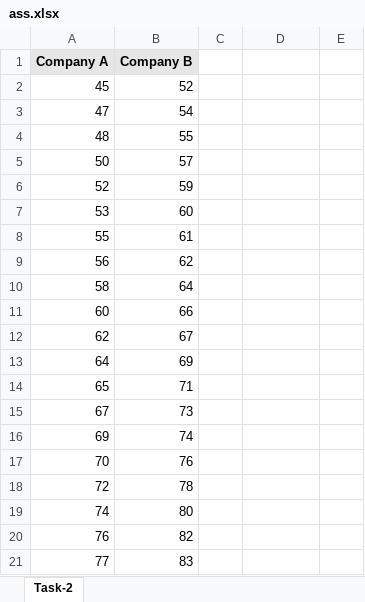
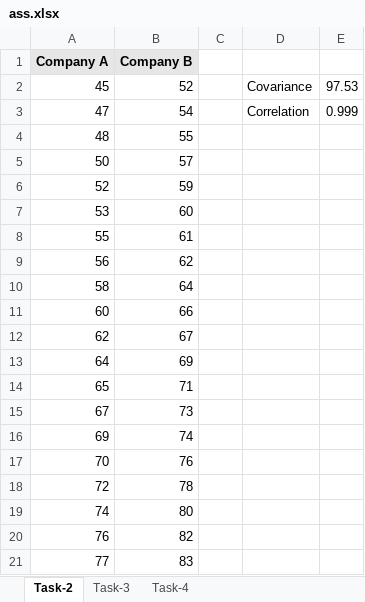
Before and after one commit to vrundakotadiya/Tops-Technology, an Excel workbook: Tops/statistics/assesment/ass.xlsx, sheet Task-2, drawn as a sheet; values as stored, in another font and other column widths than the file's, no borders; charts and pictures not drawn; the diff names each change by its address in the sheet, - before the commit and + after, or states it on an @@ line.

```diff
--- a/Tops/statistics/assesment/ass.xlsx (sheet Task-2)
+++ b/Tops/statistics/assesment/ass.xlsx (sheet Task-2)
+sheet tab: Task-3
+sheet tab: Task-4
-D2: (empty)
+D2: Covariance
-E2: (empty)
+E2: 97.53
-D3: (empty)
+D3: Correlation
-E3: (empty)
+E3: 0.999
```
Also changed, not shown: charts or pictures.
